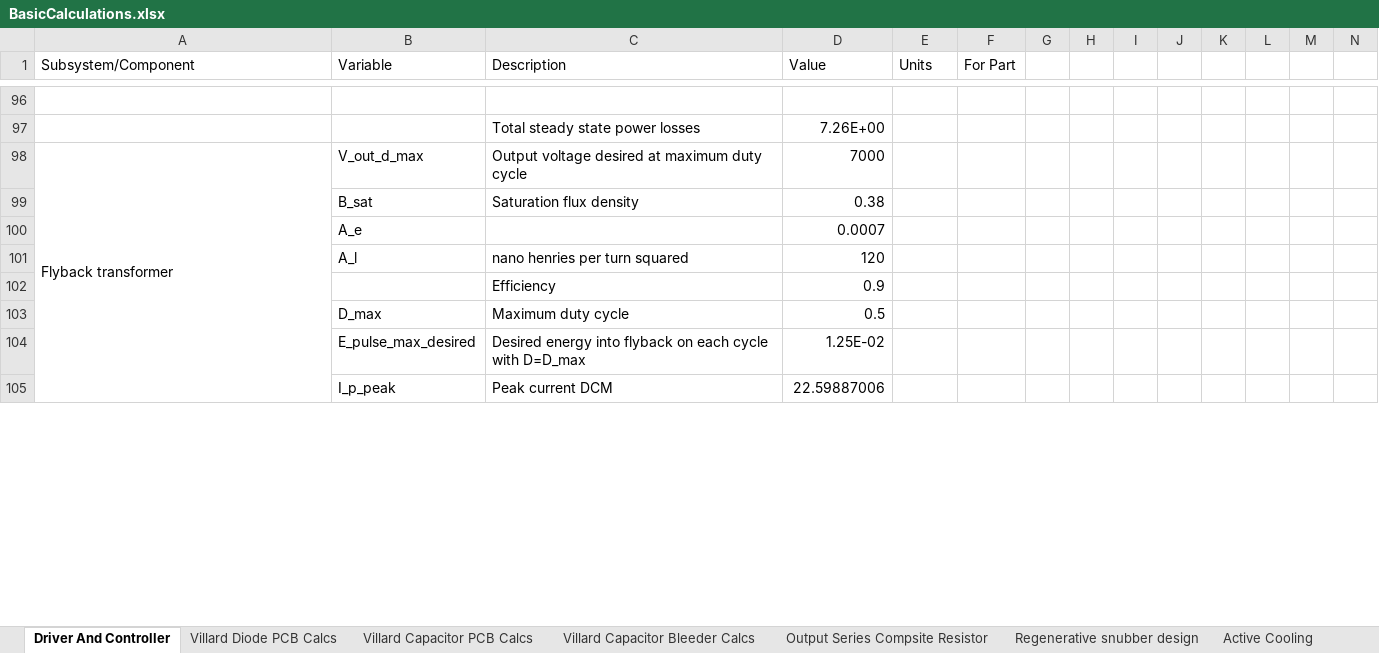
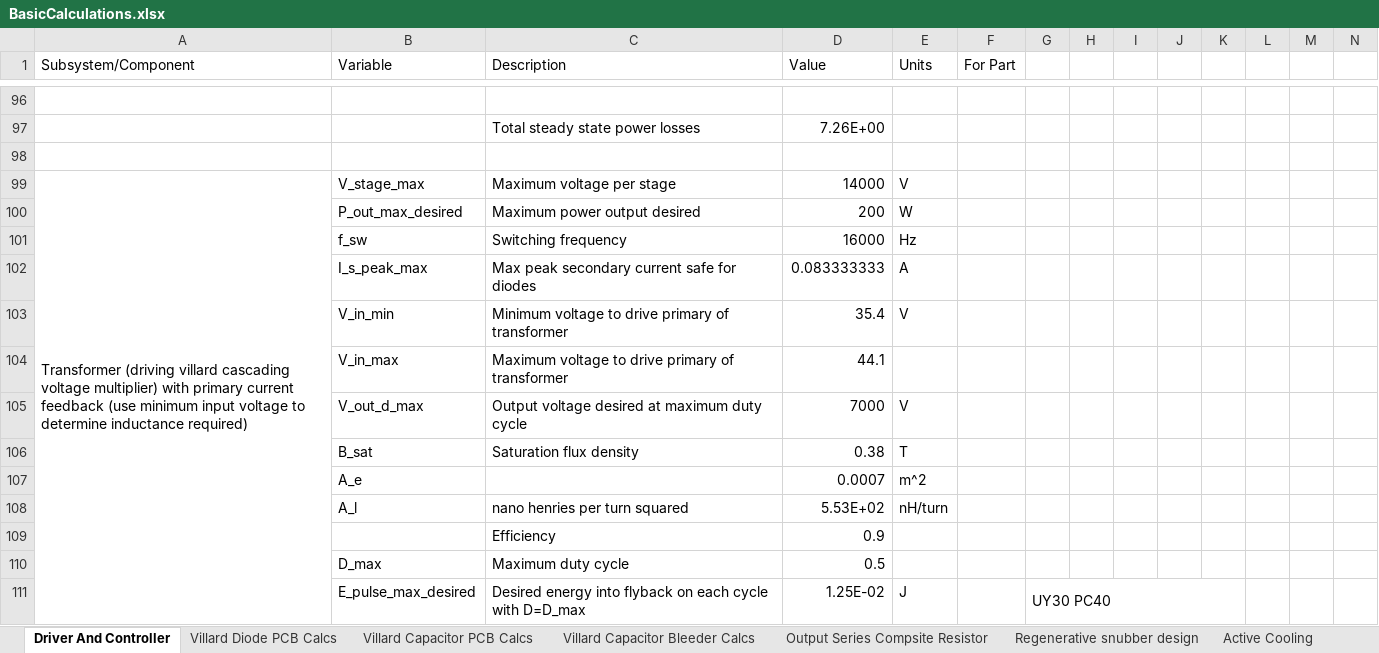
Before and after one commit to harrypatrick442/hvps, an Excel workbook: Spreadsheets/BasicCalculations.xlsx, sheet Driver And Controller, drawn as a sheet; only a part is shown, gaps mark what is left out; values as stored, in another font and other column widths than the file's, no cell formats; charts and pictures and conditional formats not drawn; removed rows and columns are numbered as before the commit, all else as after; rows hold the shown columns only; the diff covers the shown part only; the diff names each change by its address in the sheet, - before the commit and + after, or states it on an @@ line.

Commit message:
Not far from done with parts list for v2 of HVPSController

```diff
--- a/Spreadsheets/BasicCalculations.xlsx (sheet Driver And Controller)
+++ b/Spreadsheets/BasicCalculations.xlsx (sheet Driver And Controller)
+row 98: (empty)
+row 99: Transformer (driving villard cascading voltage multiplier) with primary current feedback (use minimum input voltage to determine inductance required) | V_stage_max | Maximum voltage per stage | 14000 | V
+row 100:  | P_out_max_desired | Maximum power output desired | 200 | W
+row 101:  | f_sw | Switching frequency | 16000 | Hz
+row 102:  | I_s_peak_max | Max peak secondary current safe for diodes | 0.083333333 | A
+row 103:  | V_in_min | Minimum voltage to drive primary of transformer | 35.4 | V
+row 104:  | V_in_max | Maximum voltage to drive primary of transformer | 44.1
-A105 (Subsystem/Component): Flyback transformer
+A105 (Subsystem/Component): (empty)
-A98:A169 merged
-E105 (Units): (empty)
+E105 (Units): V
-E106 (Units): (empty)
+E106 (Units): T
-E107 (Units): (empty)
+E107 (Units): m^2
-D108 (Value): 120
+D108 (Value): 5.53E+02
-E108 (Units): (empty)
+E108 (Units): nH/turn
-E111 (Units): (empty)
+E111 (Units): J
-G111: (empty)
+G111: UY30 PC40
+G111:K111 merged
-row 105:  | I_p_peak | Peak current DCM | 22.59887006
```
Also changed, not shown: other rows of this sheet, cell formats, formulas that keep their value, charts or pictures, 39 other files.
